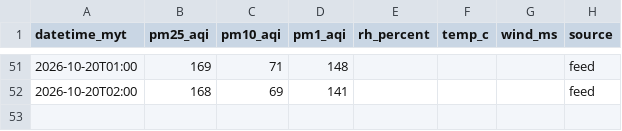
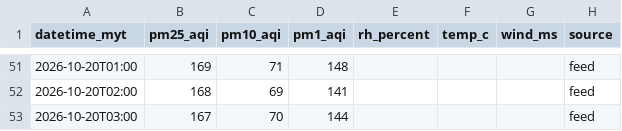
Before and after one commit to sippananda/sasana_api, a CSV file: docs/data/sensor.csv, drawn as a sheet; only a part is shown, gaps mark what is left out; the diff names each change by its address in the sheet, - before the commit and + after, or states it on an @@ line.

```diff
--- a/docs/data/sensor.csv
+++ b/docs/data/sensor.csv
+row 53: 2026-10-20T03:00 | 167 | 70 | 144 |  |  |  | feed
```
Also changed, not shown: docs/data/hourly.csv, docs/data/hourly_extra.csv, 1 other file.
